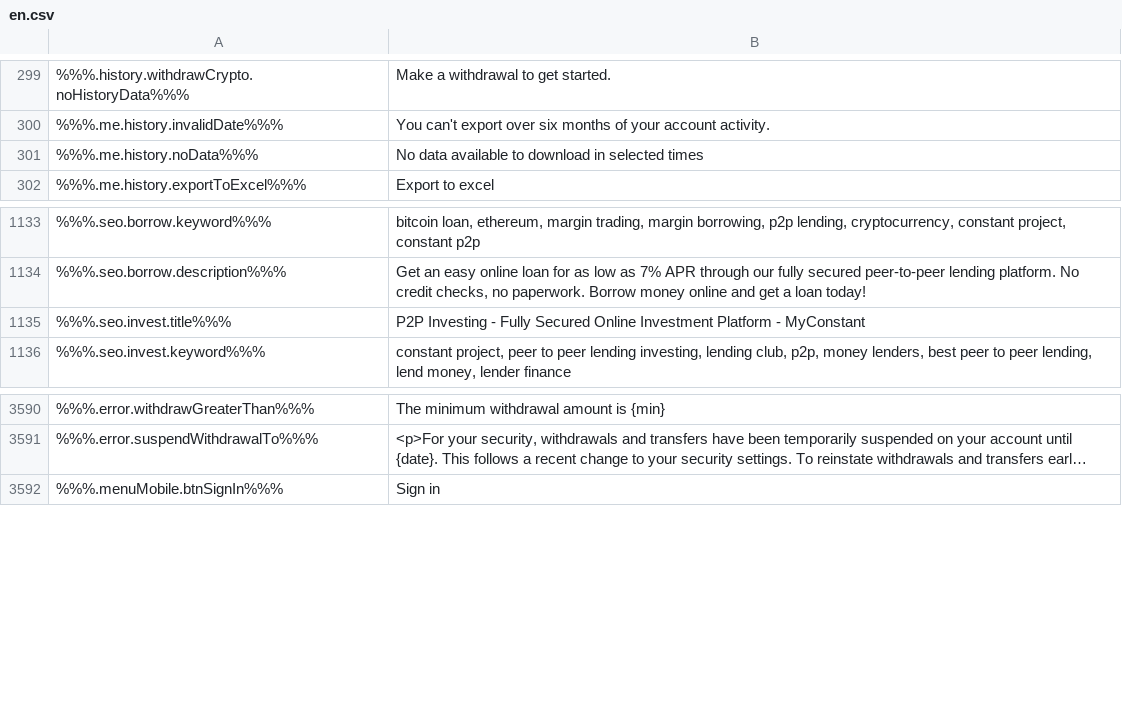
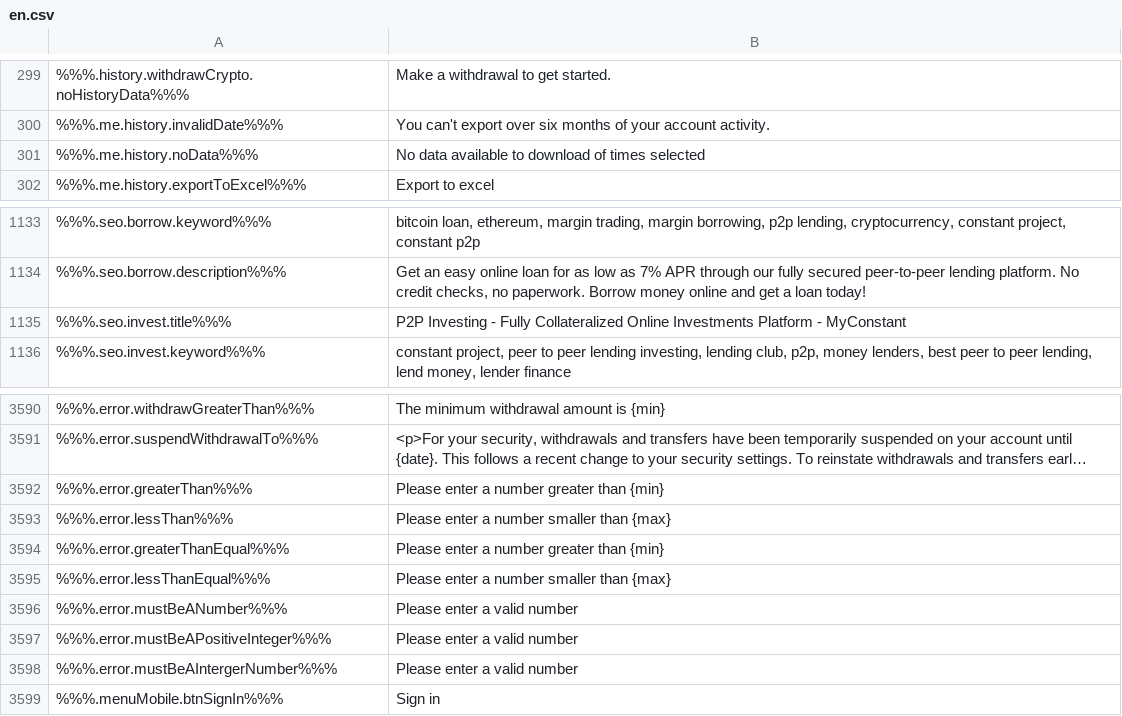
Before and after one commit to duyhtq/constant-web-i18n, a CSV file: store/en.csv, drawn as a sheet; only a part is shown, gaps mark what is left out; long unchanged cells end in …; the diff names each change by its address in the sheet, - before the commit and + after, or states it on an @@ line.

```diff
--- a/store/en.csv
+++ b/store/en.csv
-B301: …to download in selected times
+B301: …to download of times selected
-B1135: …- Fully Secured Online Investment Platform -…
+B1135: …- Fully Collateralized Online Investments Platform -…
+row 3592: %%%.error.greaterThan%%% | Please enter a number greater than {min}
+row 3593: %%%.error.lessThan%%% | Please enter a number smaller than {max}
+row 3594: %%%.error.greaterThanEqual%%% | Please enter a number greater than {min}
+row 3595: %%%.error.lessThanEqual%%% | Please enter a number smaller than {max}
+row 3596: %%%.error.mustBeANumber%%% | Please enter a valid number
+row 3597: %%%.error.mustBeAPositiveInteger%%% | Please enter a valid number
+row 3598: %%%.error.mustBeAIntergerNumber%%% | Please enter a valid number
```
Also changed, not shown: 2 other files.
